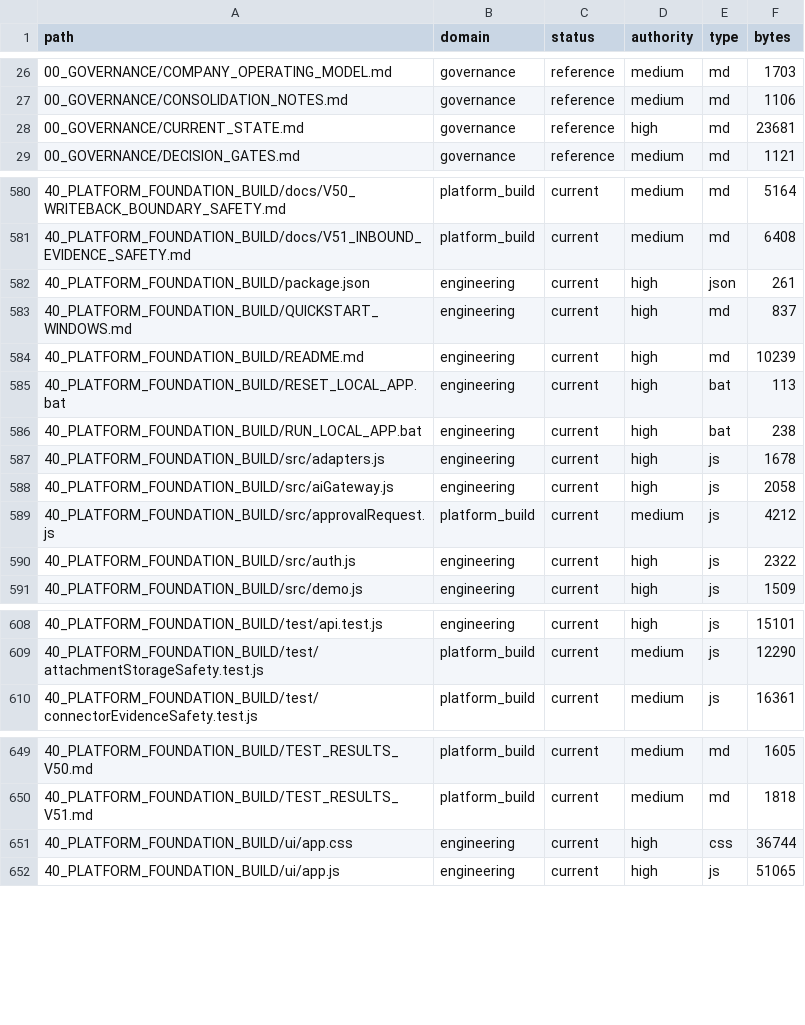
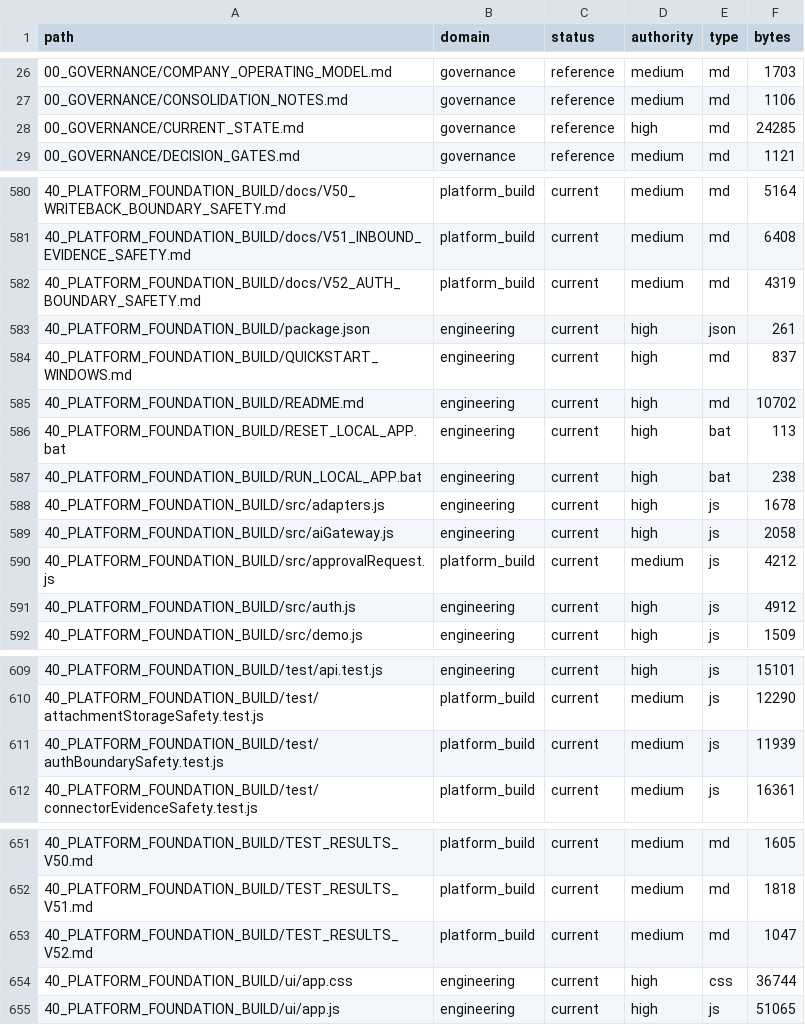
Before and after one commit to jackwilkins738-oss/legaltech-platform, a CSV file: 36_CLAUDE_KNOWLEDGE_ARCHITECTURE/FILE_CATALOG.csv, drawn as a sheet; only a part is shown, gaps mark what is left out; the diff covers the shown part only.

Commit message:
V52 Combined authentication boundary safety batch

```diff
--- a/36_CLAUDE_KNOWLEDGE_ARCHITECTURE/FILE_CATALOG.csv
+++ b/36_CLAUDE_KNOWLEDGE_ARCHITECTURE/FILE_CATALOG.csv
@@ -27,3 +27,3 @@ path,domain,status,authority,type,bytes
 00_GOVERNANCE/CONSOLIDATION_NOTES.md,governance,reference,medium,md,1106
-00_GOVERNANCE/CURRENT_STATE.md,governance,reference,high,md,23681
+00_GOVERNANCE/CURRENT_STATE.md,governance,reference,high,md,24285
 00_GOVERNANCE/DECISION_GATES.md,governance,reference,medium,md,1121
@@ -581,5 +581,6 @@ path,domain,status,authority,type,bytes
 40_PLATFORM_FOUNDATION_BUILD/docs/V51_INBOUND_EVIDENCE_SAFETY.md,platform_build,current,medium,md,6408
+40_PLATFORM_FOUNDATION_BUILD/docs/V52_AUTH_BOUNDARY_SAFETY.md,platform_build,current,medium,md,4319
 40_PLATFORM_FOUNDATION_BUILD/package.json,engineering,current,high,json,261
 40_PLATFORM_FOUNDATION_BUILD/QUICKSTART_WINDOWS.md,engineering,current,high,md,837
-40_PLATFORM_FOUNDATION_BUILD/README.md,engineering,current,high,md,10239
+40_PLATFORM_FOUNDATION_BUILD/README.md,engineering,current,high,md,10702
 40_PLATFORM_FOUNDATION_BUILD/RESET_LOCAL_APP.bat,engineering,current,high,bat,113
@@ -589,3 +590,3 @@ path,domain,status,authority,type,bytes
 40_PLATFORM_FOUNDATION_BUILD/src/approvalRequest.js,platform_build,current,medium,js,4212
-40_PLATFORM_FOUNDATION_BUILD/src/auth.js,engineering,current,high,js,2322
+40_PLATFORM_FOUNDATION_BUILD/src/auth.js,engineering,current,high,js,4912
 40_PLATFORM_FOUNDATION_BUILD/src/demo.js,engineering,current,high,js,1509
@@ -609,2 +610,3 @@ path,domain,status,authority,type,bytes
 40_PLATFORM_FOUNDATION_BUILD/test/attachmentStorageSafety.test.js,platform_build,current,medium,js,12290
+40_PLATFORM_FOUNDATION_BUILD/test/authBoundarySafety.test.js,platform_build,current,medium,js,11939
 40_PLATFORM_FOUNDATION_BUILD/test/connectorEvidenceSafety.test.js,platform_build,current,medium,js,16361
@@ -650,2 +652,3 @@ path,domain,status,authority,type,bytes
 40_PLATFORM_FOUNDATION_BUILD/TEST_RESULTS_V51.md,platform_build,current,medium,md,1818
+40_PLATFORM_FOUNDATION_BUILD/TEST_RESULTS_V52.md,platform_build,current,medium,md,1047
 40_PLATFORM_FOUNDATION_BUILD/ui/app.css,engineering,current,high,css,36744
```
Also changed, not shown: 1 edited cell elsewhere in this file, 10 other files.
